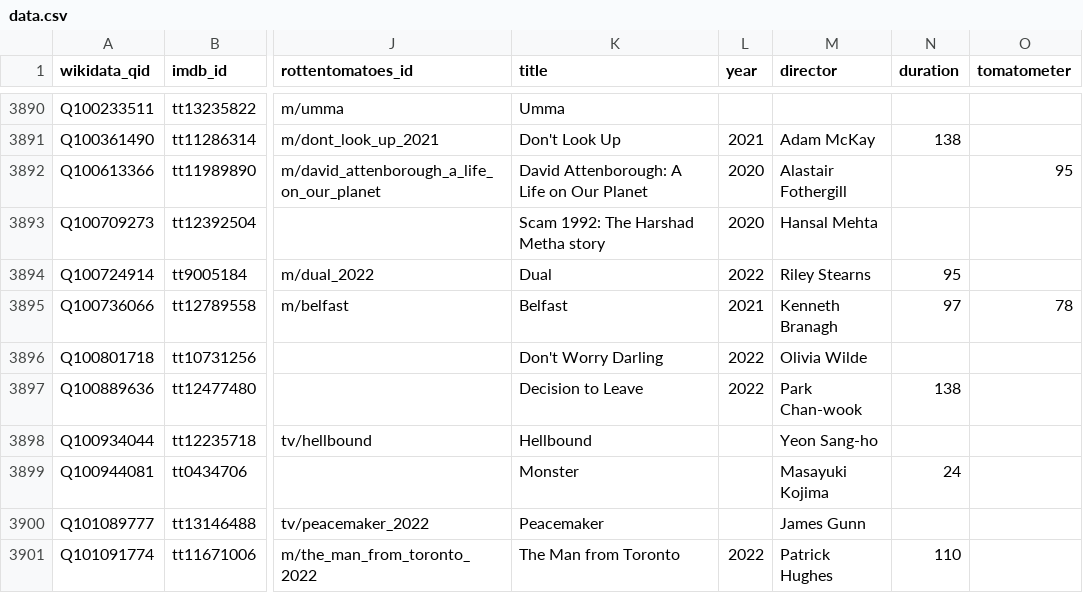
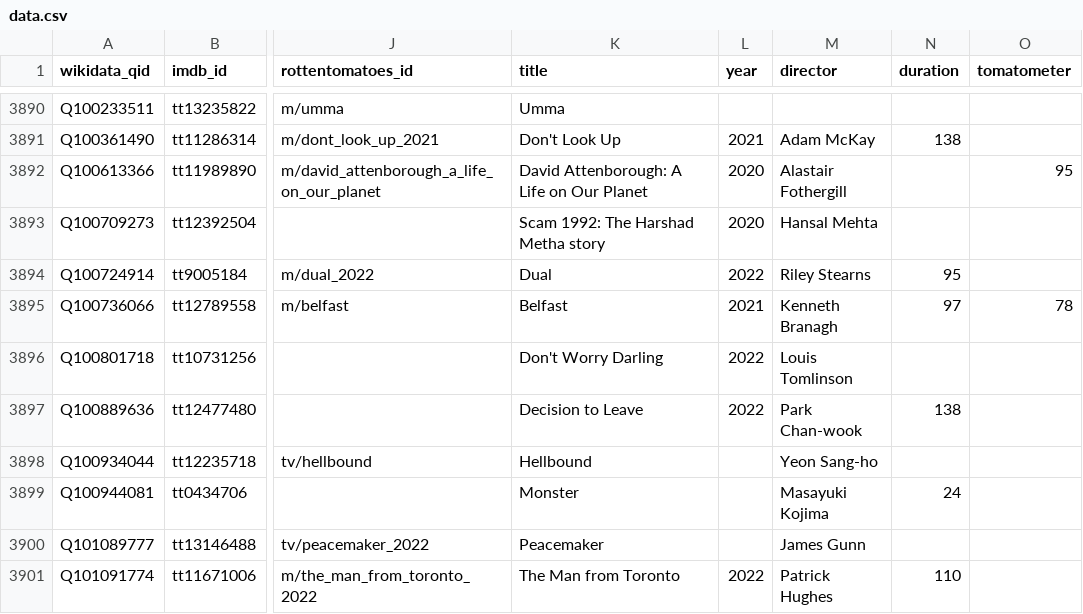
Before and after one commit to josh/pmdb, a CSV file: data.csv, drawn as a sheet; only a part is shown, gaps mark what is left out; the diff covers the shown part only; the diff names each change by its address in the sheet, - before the commit and + after, or states it on an @@ line.

```diff
--- a/data.csv
+++ b/data.csv
-M3896 (director): Olivia Wilde
+M3896 (director): Louis Tomlinson
```
Also changed, not shown: 5 edited cells elsewhere in this file, 1 other file.
